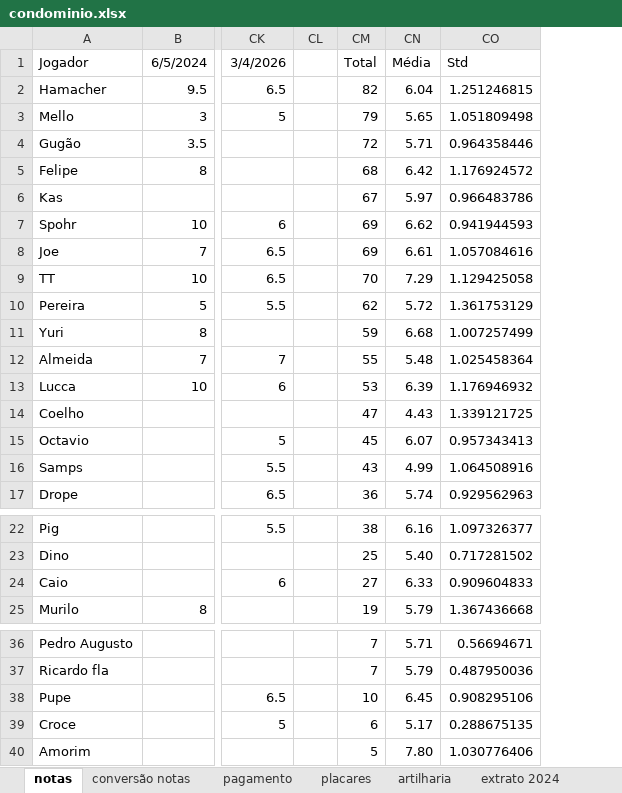
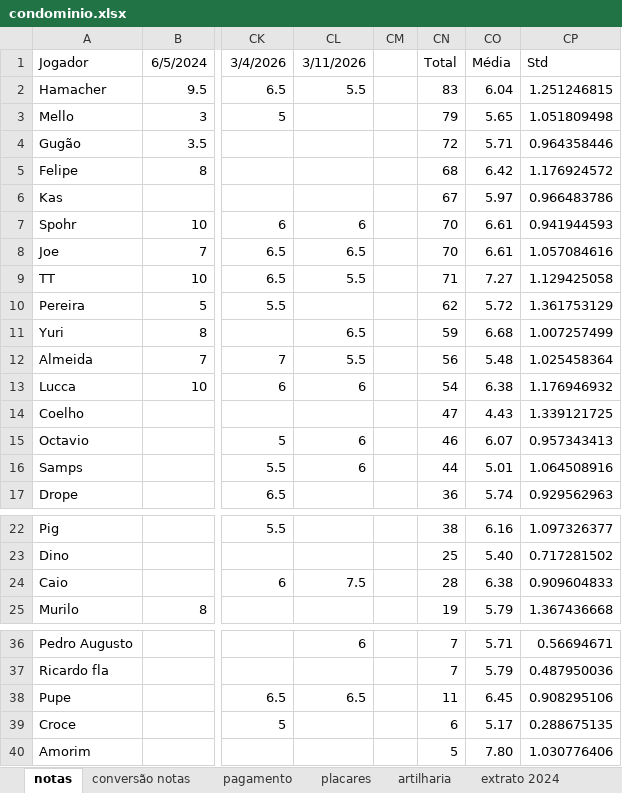
Before and after one commit to PHamacher/dashboard-pelada, an Excel workbook: data/condominio.xlsx, sheet notas, drawn as a sheet; only a part is shown, gaps mark what is left out; values as stored, in another font and other column widths than the file's, no borders; conditional formats not drawn; addresses are those after the commit; the diff names each change by its address in the sheet, - before the commit and + after, or states it on an @@ line.

```diff
--- a/data/condominio.xlsx (sheet notas)
+++ b/data/condominio.xlsx (sheet notas)
+column CL, rows 1-16: 3/11/2026 | 5.5 |  |  |  |  | 6 | 6.5 | 5.5 |  | 6.5 | 5.5 | 6 |  | 6 | 6; row 24: 7.5; rows 36-38: 6 |  | 6.5
-CN2: 82
+CN2: 83
-CN7:CN8: 69
+CN7:CN8: 70
-CO7: 6.62
+CO7: 6.61
-CN9: 70
+CN9: 71
-CO9: 7.29
+CO9: 7.27
-CN12: 55
+CN12: 56
-CN13: 53
+CN13: 54
-CO13: 6.39
+CO13: 6.38
-CN15: 45
+CN15: 46
-CN16: 43
+CN16: 44
-CO16: 4.99
+CO16: 5.01
-CN24: 27
+CN24: 28
-CO24: 6.33
+CO24: 6.38
-CN38: 10
+CN38: 11
```
Also changed, not shown: sheet placares, sheet artilharia, formulas that keep their value.
